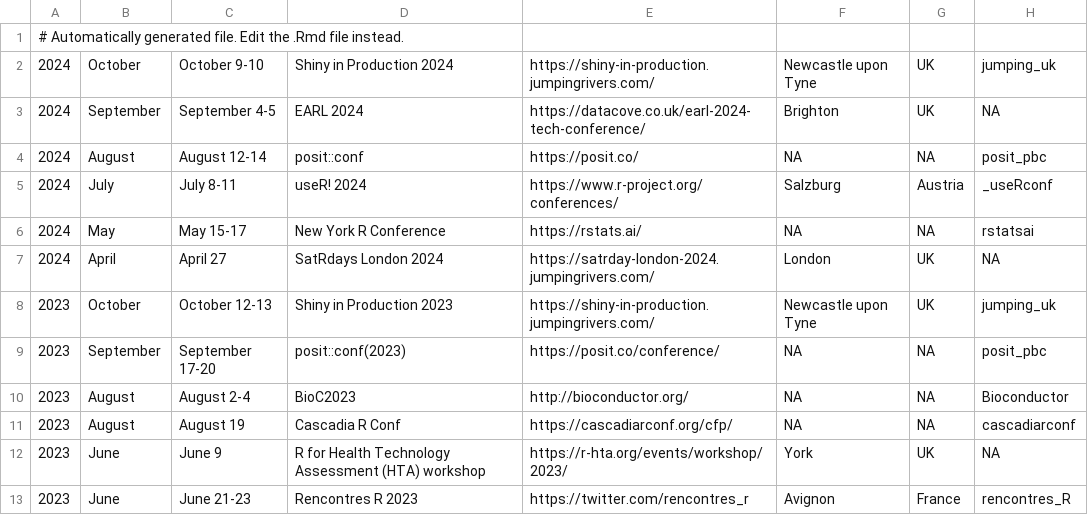
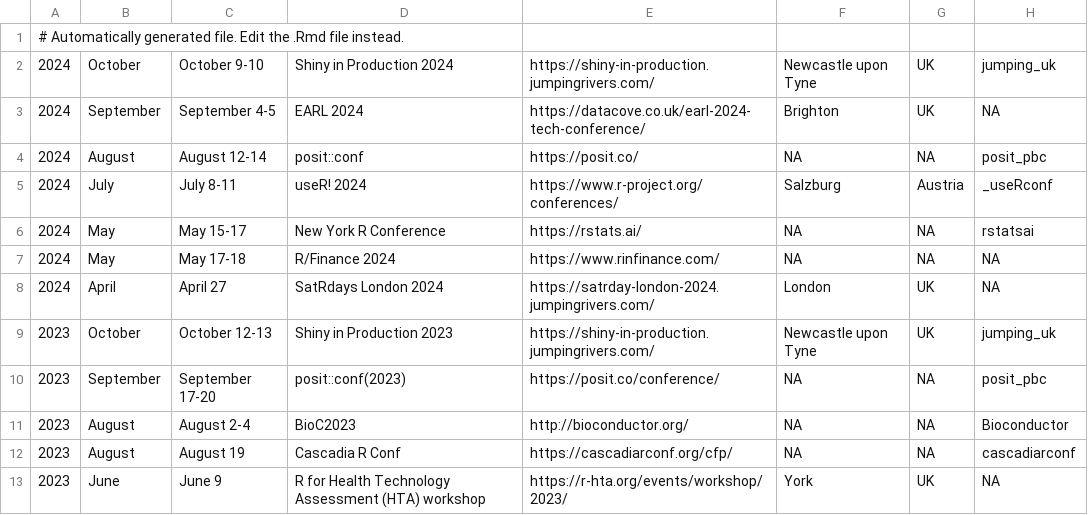
Before and after one commit to jumpingrivers/meetingsR, a CSV file: docs/events.csv, drawn as a sheet; only a part is shown; the shorter side is filled out with more unchanged rows; the diff names each change by its address in the sheet, - before the commit and + after, or states it on an @@ line.

```diff
--- a/docs/events.csv
+++ b/docs/events.csv
+row 7: 2024 | May | May 17-18 | R/Finance 2024 | https://www.rinfinance.com/ | NA | NA | NA
```
Also changed, not shown: 6 other files.
